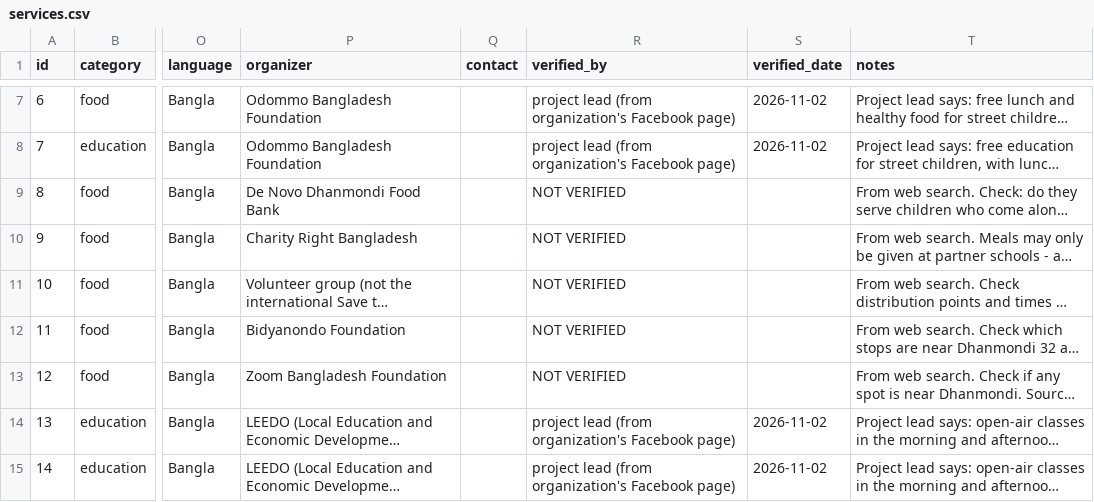
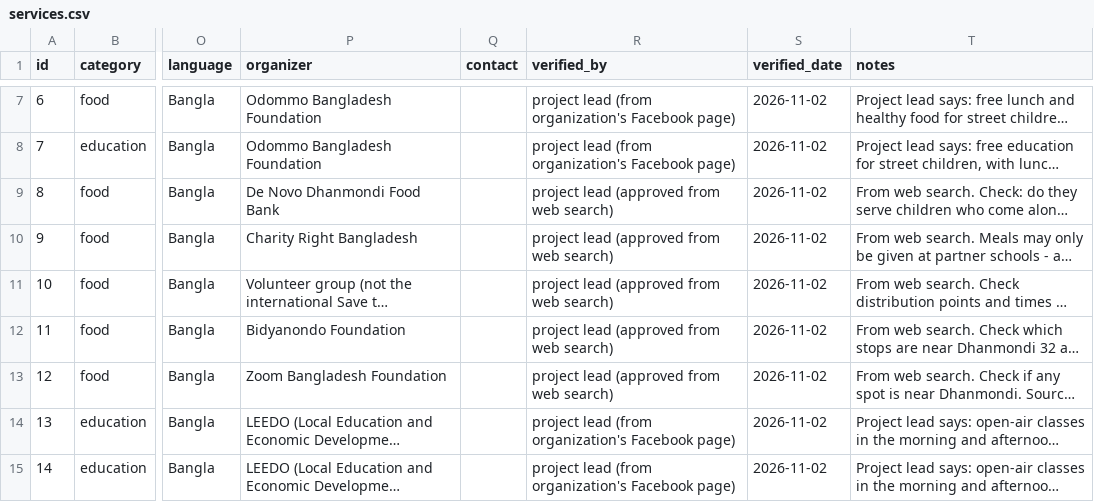
Before and after one commit to marbin55rime/shelterlink, a CSV file: data/services.csv, drawn as a sheet; only a part is shown, gaps mark what is left out; long unchanged cells end in …; the diff names each change by its address in the sheet, - before the commit and + after, or states it on an @@ line.

```diff
--- a/data/services.csv
+++ b/data/services.csv
-R9:R13 (verified_by): NOT VERIFIED
+R9:R13 (verified_by): project lead (approved from web search)
-S9:S13 (verified_date): (empty)
+S9:S13 (verified_date): 2026-11-02
```
Also changed, not shown: data/intent_examples.csv, 7 other files.
